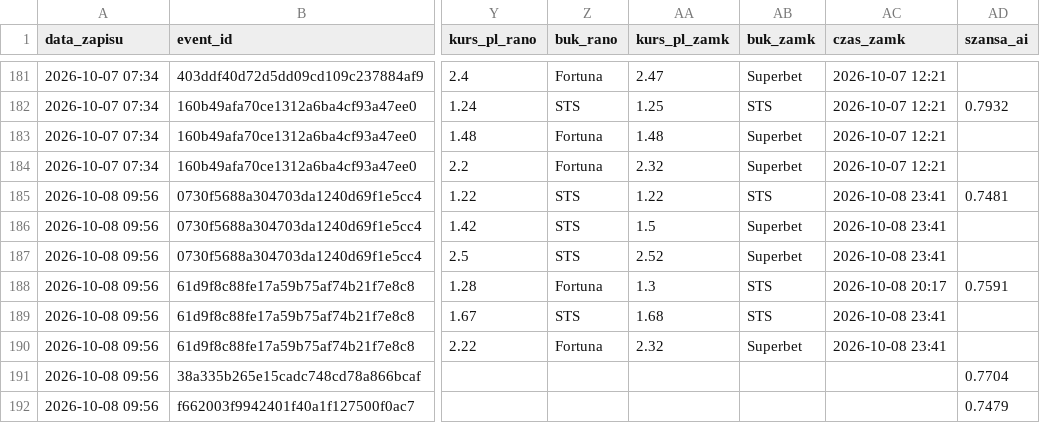
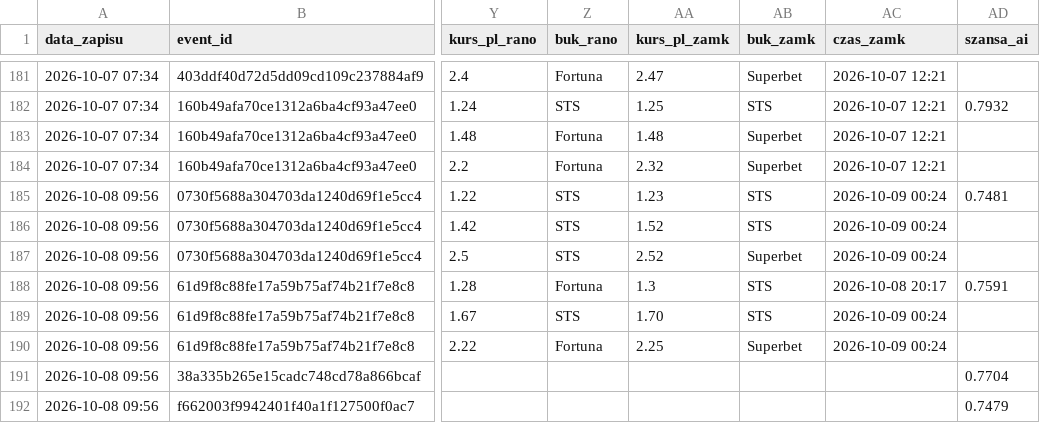
Before and after one commit to lewym90/typer, a CSV file: docs/data/typy_pewne.csv, drawn as a sheet; only a part is shown, gaps mark what is left out; the diff names each change by its address in the sheet, - before the commit and + after, or states it on an @@ line.

```diff
--- a/docs/data/typy_pewne.csv
+++ b/docs/data/typy_pewne.csv
-AA185 (kurs_pl_zamk): 1.22
+AA185 (kurs_pl_zamk): 1.23
-AC185:AC187 (czas_zamk): 2026-10-08 23:41
+AC185:AC187 (czas_zamk): 2026-10-09 00:24
-AA186 (kurs_pl_zamk): 1.5
+AA186 (kurs_pl_zamk): 1.52
-AB186 (buk_zamk): Superbet
+AB186 (buk_zamk): STS
-AA189 (kurs_pl_zamk): 1.68
+AA189 (kurs_pl_zamk): 1.70
-AC189:AC190 (czas_zamk): 2026-10-08 23:41
+AC189:AC190 (czas_zamk): 2026-10-09 00:24
-AA190 (kurs_pl_zamk): 2.32
+AA190 (kurs_pl_zamk): 2.25
```
Also changed, not shown: docs/data/typy_inne.csv, 6 other files.
